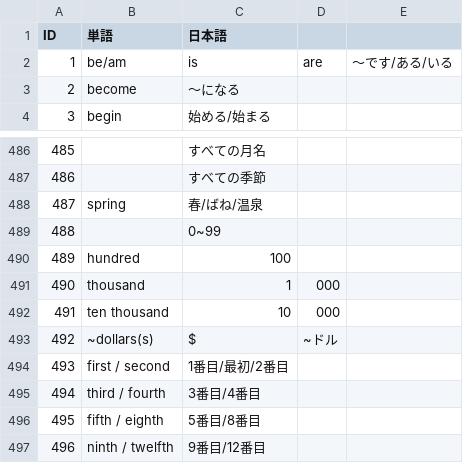
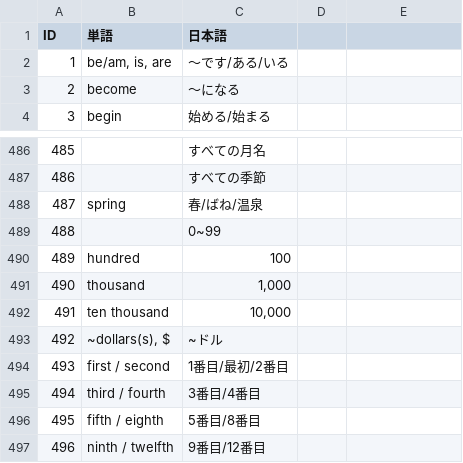
Before and after one commit to MXCAKE3893/word-stock, a CSV file: words.csv, drawn as a sheet; only a part is shown, gaps mark what is left out; the diff names each change by its address in the sheet, - before the commit and + after, or states it on an @@ line.

```diff
--- a/words.csv
+++ b/words.csv
-B2 (単語): be/am
+B2 (単語): be/am, is, are
-C2 (日本語): is
+C2 (日本語): ～です/ある/いる
-D2: are
+D2: (empty)
-E2: ～です/ある/いる
+E2: (empty)
-C491 (日本語): 1
+C491 (日本語): 1,000
-D491:D492: 000
+D491:D492: (empty)
-C492 (日本語): 10
+C492 (日本語): 10,000
-B493 (単語): ~dollars(s)
+B493 (単語): ~dollars(s), $
-C493 (日本語): $
+C493 (日本語): ~ドル
-D493: ~ドル
+D493: (empty)
```
Also changed, not shown: 2 other files.
